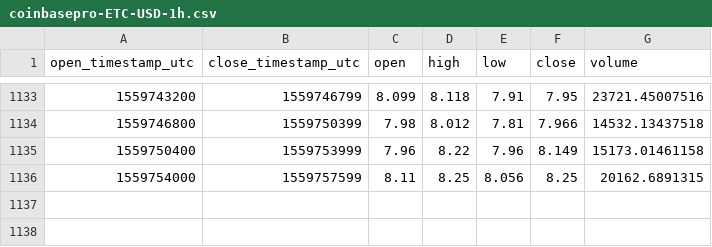
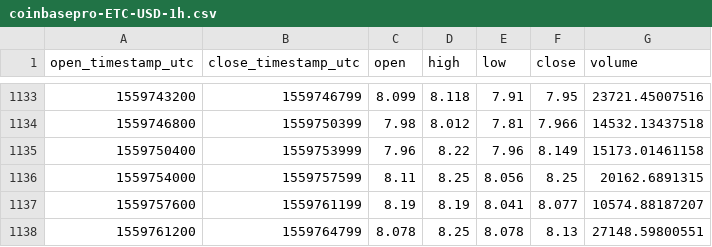
Before and after one commit to cryptobigbro/coinbasepro-ETC-USD, a CSV file: coinbasepro-ETC-USD-1h.csv, drawn as a sheet; only a part is shown, gaps mark what is left out; the diff names each change by its address in the sheet, - before the commit and + after, or states it on an @@ line.

Commit message:
Update OHLCV data.

```diff
--- a/coinbasepro-ETC-USD-1h.csv
+++ b/coinbasepro-ETC-USD-1h.csv
+row 1137: 1559757600 | 1559761199 | 8.19 | 8.19 | 8.041 | 8.077 | 10574.88187207
+row 1138: 1559761200 | 1559764799 | 8.078 | 8.25 | 8.078 | 8.13 | 27148.59800551
```
Also changed, not shown: 1 other file.
